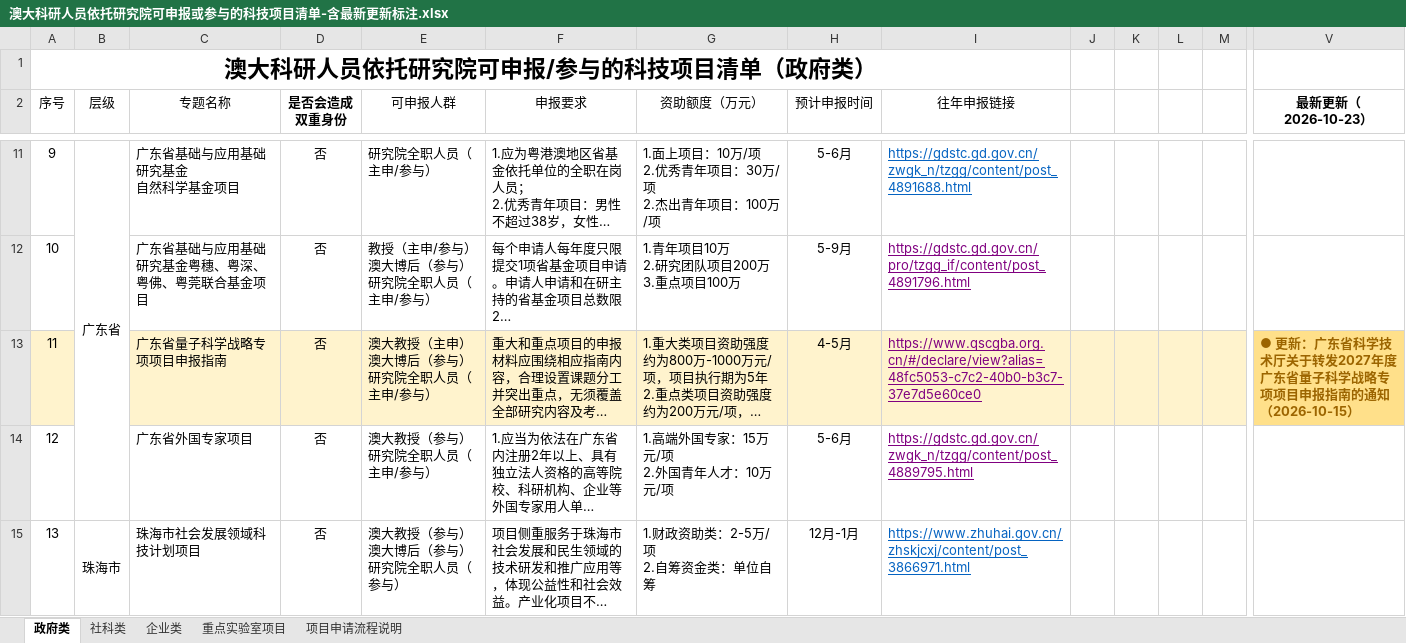
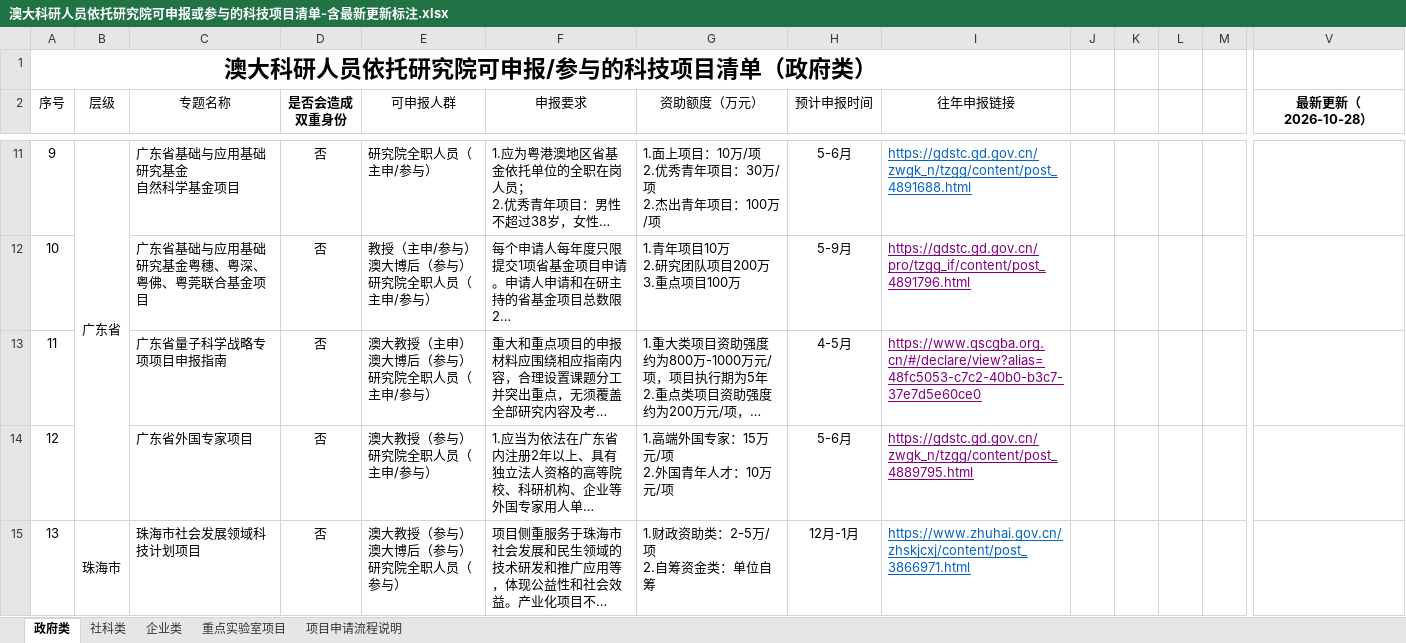
Before and after one commit to JUNSHENG428/um-research-monitor, an Excel workbook: export/澳大科研人员依托研究院可申报或参与的科技项目清单-含最新更新标注.xlsx, sheet 政府类, drawn as a sheet; only a part is shown, gaps mark what is left out; long unchanged cells end in …; values as stored, in another font and other column widths than the file's, no borders; the diff covers the shown part only; the diff names each change by its address in the sheet, - before the commit and + after, or states it on an @@ line.

Commit message:
data: 2026-10-28 自动更新

```diff
--- a/export/澳大科研人员依托研究院可申报或参与的科技项目清单-含最新更新标注.xlsx (sheet 政府类)
+++ b/export/澳大科研人员依托研究院可申报或参与的科技项目清单-含最新更新标注.xlsx (sheet 政府类)
-V2: 最新更新（2026-10-23）
+V2: 最新更新（2026-10-28）
-A13:M13 fill: #FFF3CD
+A13:M13 fill: none
-V13 (最新更新（2026-10-28）): ● 更新：广东省科学技术厅关于转发2027年度广东省量子科学战略专项项目申报指南的通知（2026-10-15）
+V13 (最新更新（2026-10-28）): (empty)
-V13 fill: #FFE08A
+V13 fill: none
```
Also changed, not shown: cell formats elsewhere in this sheet, sheet 社科类, sheet 企业类, sheet 重点实验室项目, 1 other file.
